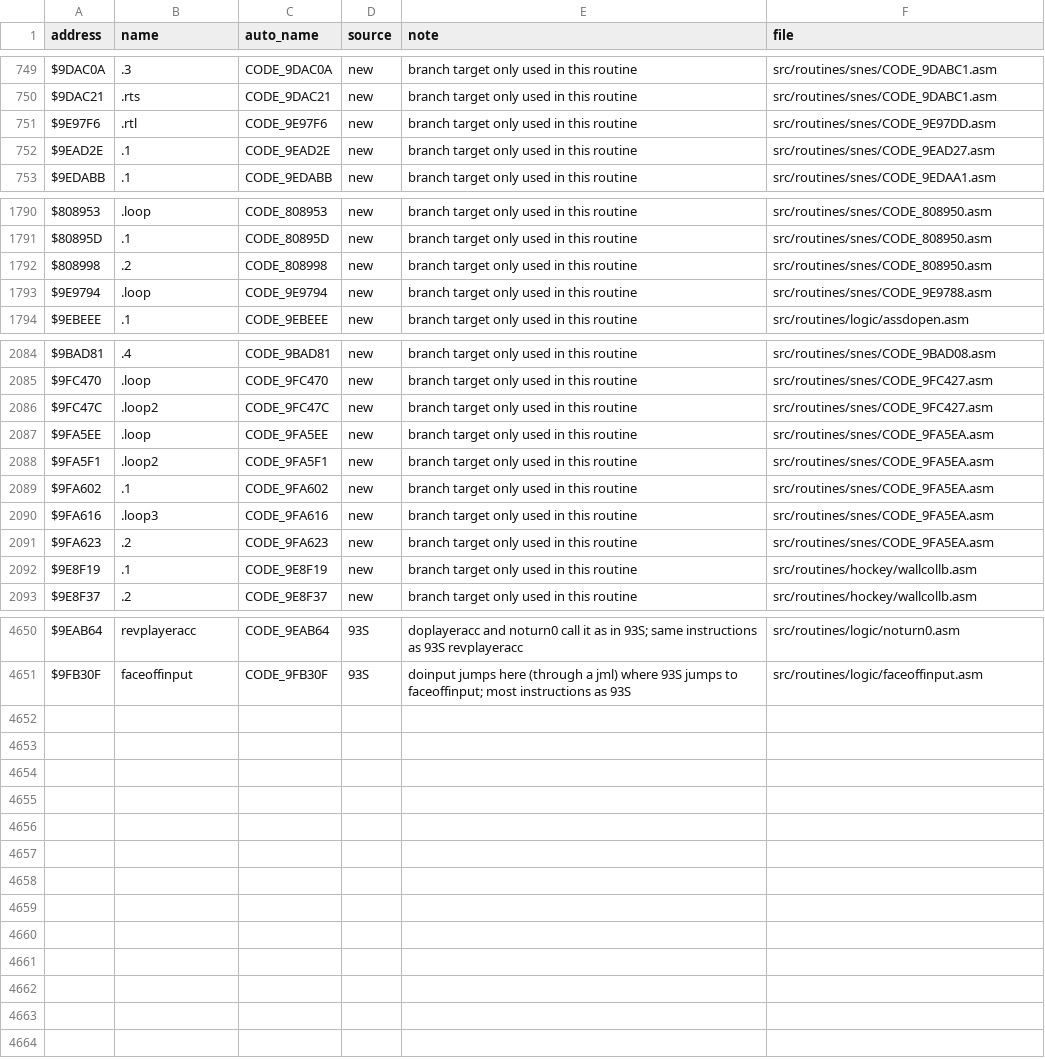
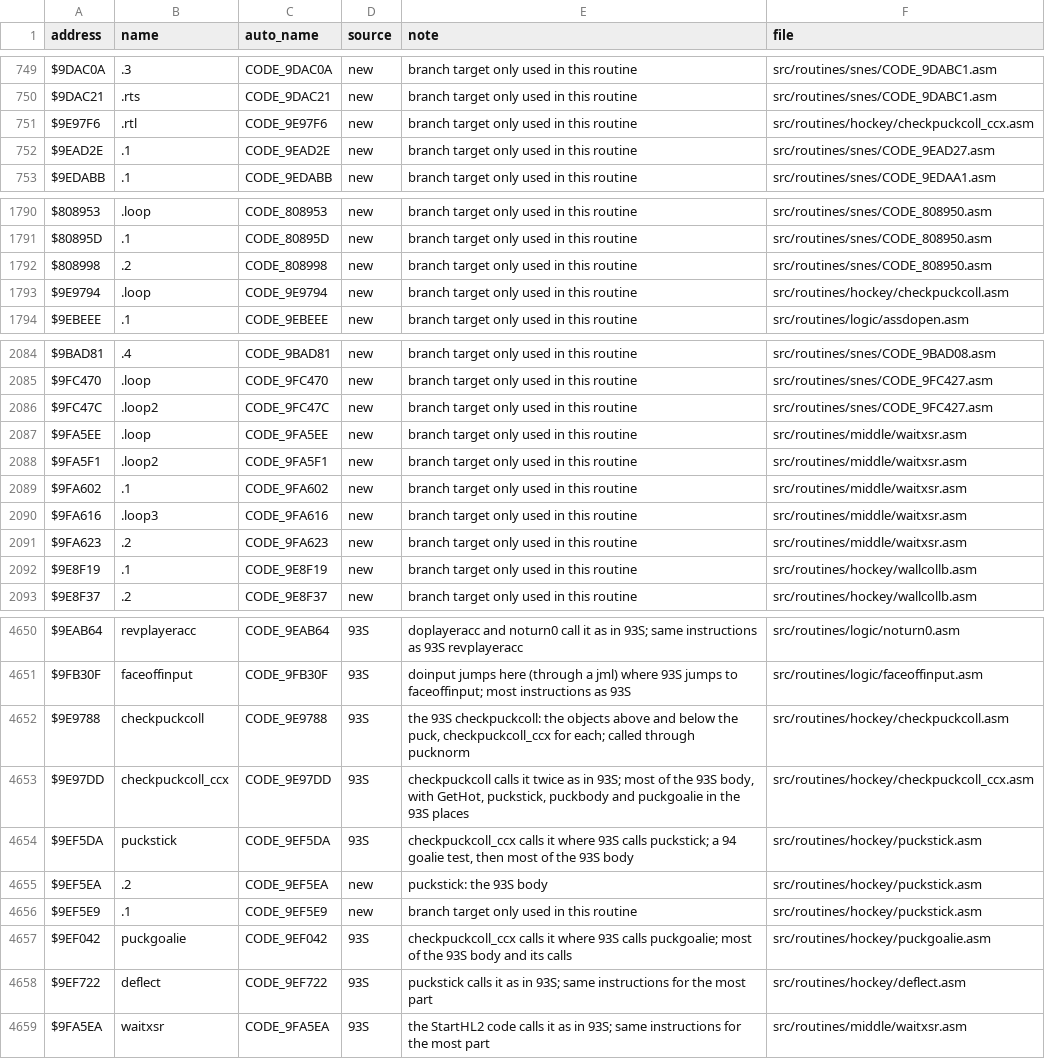
Before and after one commit to Mhopkinsinc/NHL94SNES, a CSV file: docs/name_map.csv, drawn as a sheet; only a part is shown, gaps mark what is left out; the diff covers the shown part only.

```diff
--- a/docs/name_map.csv
+++ b/docs/name_map.csv
@@ -750,3 +750,3 @@ $9DAC0A,.3,CODE_9DAC0A,new,branch target only used in this routine,src/routines/
 $9DAC21,.rts,CODE_9DAC21,new,branch target only used in this routine,src/routines/snes/CODE_9DABC1.asm
-$9E97F6,.rtl,CODE_9E97F6,new,branch target only used in this routine,src/routines/snes/CODE_9E97DD.asm
+$9E97F6,.rtl,CODE_9E97F6,new,branch target only used in this routine,src/routines/hockey/checkpuckcoll_ccx.asm
 $9EAD2E,.1,CODE_9EAD2E,new,branch target only used in this routine,src/routines/snes/CODE_9EAD27.asm
@@ -1792,3 +1792,3 @@ $80895D,.1,CODE_80895D,new,branch target only used in this routine,src/routines/
 $808998,.2,CODE_808998,new,branch target only used in this routine,src/routines/snes/CODE_808950.asm
-$9E9794,.loop,CODE_9E9794,new,branch target only used in this routine,src/routines/snes/CODE_9E9788.asm
+$9E9794,.loop,CODE_9E9794,new,branch target only used in this routine,src/routines/hockey/checkpuckcoll.asm
 $9EBEEE,.1,CODE_9EBEEE,new,branch target only used in this routine,src/routines/logic/assdopen.asm
@@ -2086,7 +2086,7 @@ $9FC470,.loop,CODE_9FC470,new,branch target only used in this routine,src/routin
 $9FC47C,.loop2,CODE_9FC47C,new,branch target only used in this routine,src/routines/snes/CODE_9FC427.asm
-$9FA5EE,.loop,CODE_9FA5EE,new,branch target only used in this routine,src/routines/snes/CODE_9FA5EA.asm
-$9FA5F1,.loop2,CODE_9FA5F1,new,branch target only used in this routine,src/routines/snes/CODE_9FA5EA.asm
-$9FA602,.1,CODE_9FA602,new,branch target only used in this routine,src/routines/snes/CODE_9FA5EA.asm
-$9FA616,.loop3,CODE_9FA616,new,branch target only used in this routine,src/routines/snes/CODE_9FA5EA.asm
-$9FA623,.2,CODE_9FA623,new,branch target only used in this routine,src/routines/snes/CODE_9FA5EA.asm
+$9FA5EE,.loop,CODE_9FA5EE,new,branch target only used in this routine,src/routines/middle/waitxsr.asm
+$9FA5F1,.loop2,CODE_9FA5F1,new,branch target only used in this routine,src/routines/middle/waitxsr.asm
+$9FA602,.1,CODE_9FA602,new,branch target only used in this routine,src/routines/middle/waitxsr.asm
+$9FA616,.loop3,CODE_9FA616,new,branch target only used in this routine,src/routines/middle/waitxsr.asm
+$9FA623,.2,CODE_9FA623,new,branch target only used in this routine,src/routines/middle/waitxsr.asm
 $9E8F19,.1,CODE_9E8F19,new,branch target only used in this routine,src/routines/hockey/wallcollb.asm
@@ -4651 +4651,9 @@ $9EAB64,revplayeracc,CODE_9EAB64,93S,doplayeracc and noturn0 call it as in 93S;
 $9FB30F,faceoffinput,CODE_9FB30F,93S,doinput jumps here (through a jml) where 93S jumps to faceoffinput; most instructions as 93S,src/routines/logic/faceoffinput.asm
+$9E9788,checkpuckcoll,CODE_9E9788,93S,"the 93S checkpuckcoll: the objects above and below the puck, checkpuckcoll_ccx for each; called through pucknorm",src/routines/hockey/checkpuckcoll.asm
+$9E97DD,checkpuckcoll_ccx,CODE_9E97DD,93S,"checkpuckcoll calls it twice as in 93S; most of the 93S body, with GetHot, puckstick, puckbody and puckgoalie in the 93S places",src/routines/hockey/checkpuckcoll_ccx.asm
+$9EF5DA,puckstick,CODE_9EF5DA,93S,"checkpuckcoll_ccx calls it where 93S calls puckstick; a 94 goalie test, then most of the 93S body",src/routines/hockey/puckstick.asm
+$9EF5EA,.2,CODE_9EF5EA,new,puckstick: the 93S body,src/routines/hockey/puckstick.asm
+$9EF5E9,.1,CODE_9EF5E9,new,branch target only used in this routine,src/routines/hockey/puckstick.asm
+$9EF042,puckgoalie,CODE_9EF042,93S,checkpuckcoll_ccx calls it where 93S calls puckgoalie; most of the 93S body and its calls,src/routines/hockey/puckgoalie.asm
+$9EF722,deflect,CODE_9EF722,93S,puckstick calls it as in 93S; same instructions for the most part,src/routines/hockey/deflect.asm
+$9FA5EA,waitxsr,CODE_9FA5EA,93S,the StartHL2 code calls it as in 93S; same instructions for the most part,src/routines/middle/waitxsr.asm
```
Also changed, not shown: 6 edited cells elsewhere in this file, 16 other files.
